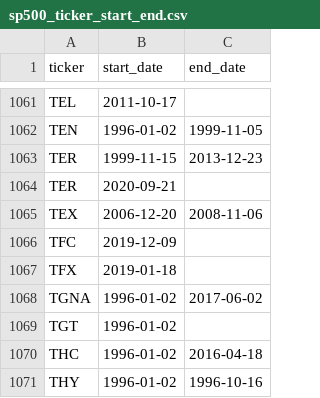
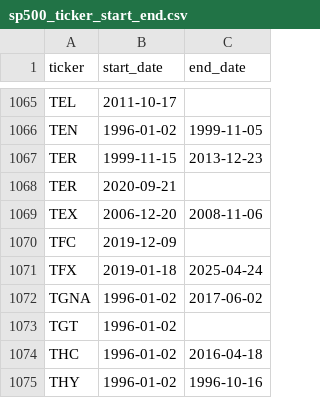
Before and after one commit to fja05680/sp500, a CSV file: sp500_ticker_start_end.csv, drawn as a sheet; only a part is shown, gaps mark what is left out; the diff covers the shown part only.

```diff
--- a/sp500_ticker_start_end.csv
+++ b/sp500_ticker_start_end.csv
@@ -1066,3 +1070,3 @@ TEX,2006-12-20,2008-11-06
 TFC,2019-12-09,
-TFX,2019-01-18,
+TFX,2019-01-18,2025-04-24
 TGNA,1996-01-02,2017-06-02
```
Also changed, not shown: 6 added rows and 5 edited cells elsewhere in this file, sp500_changes_since_2019.csv, 5 other files.
